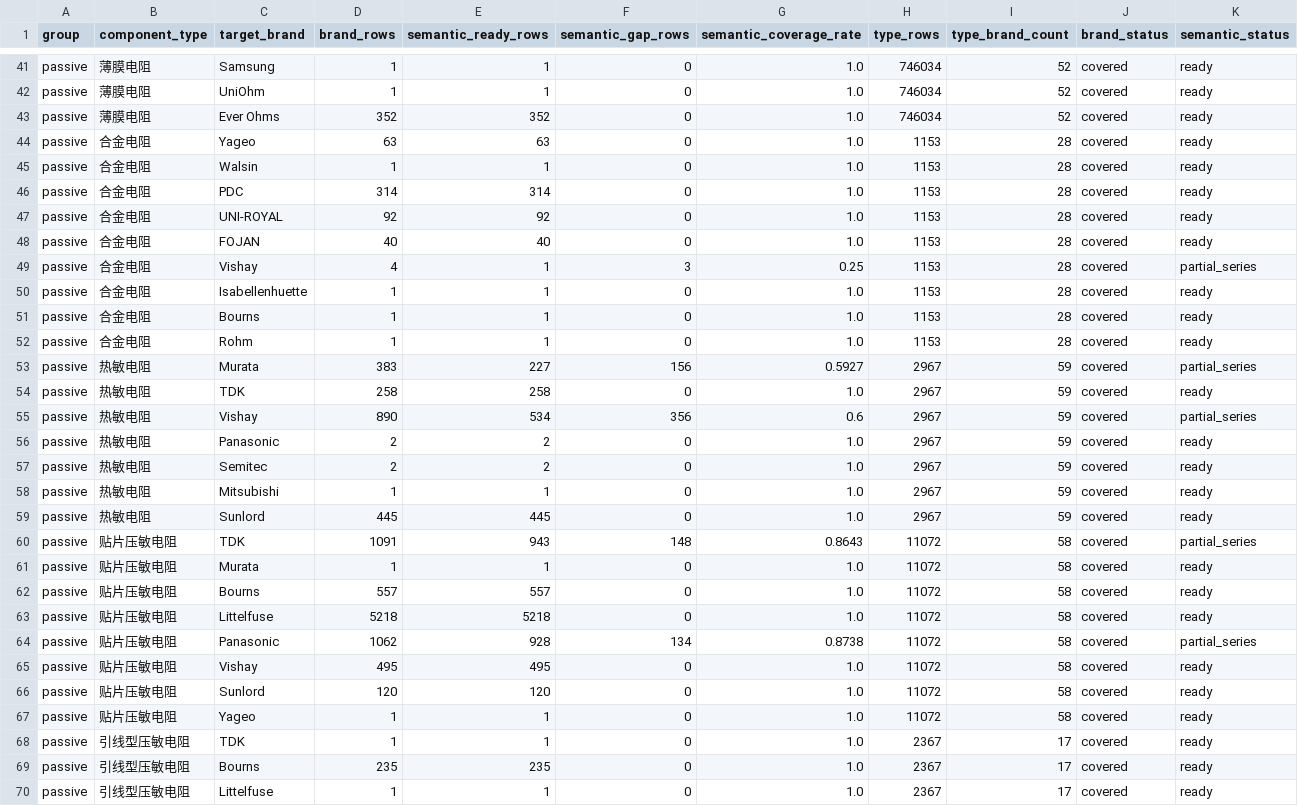
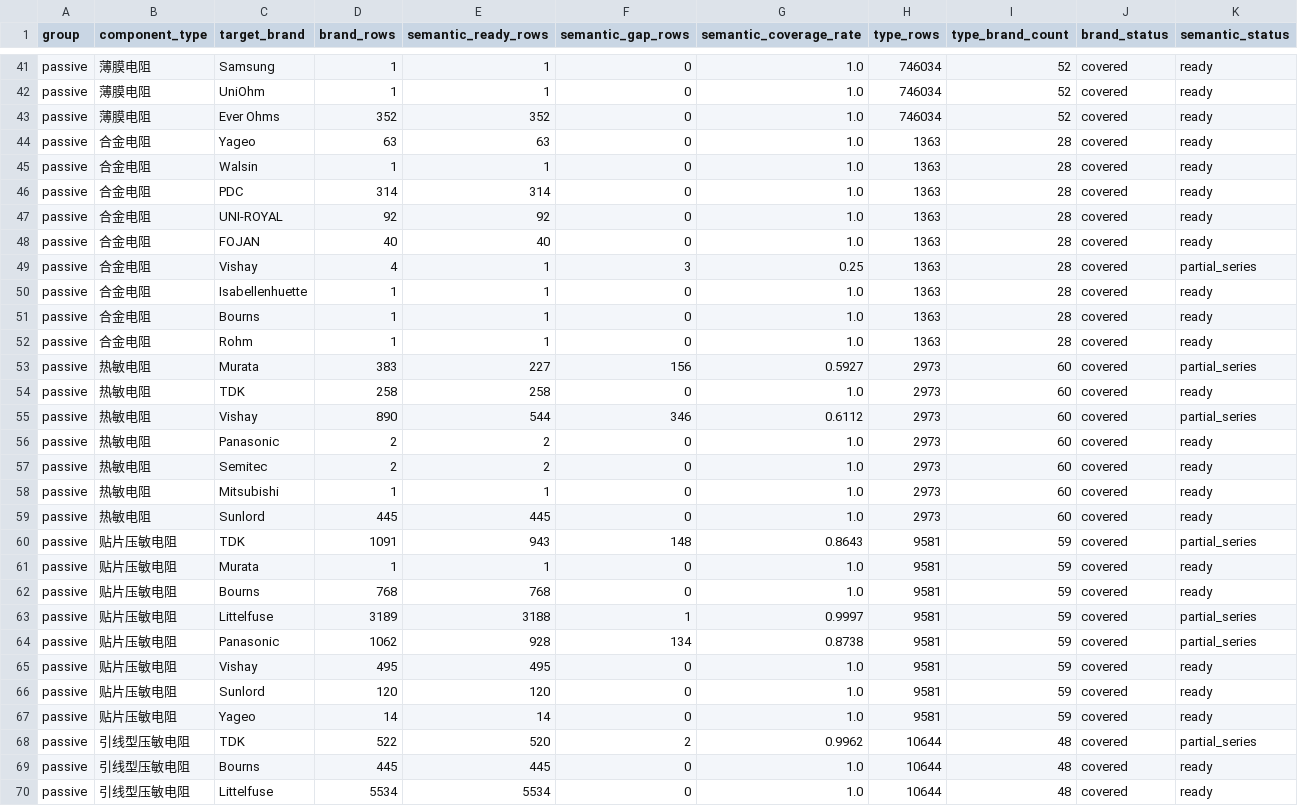
Before and after one commit to harma801209/component-matcher, a CSV file: reports/library_expansion_audit.csv, drawn as a sheet; only a part is shown, gaps mark what is left out; the diff covers the shown part only.

Commit message:
Publish decimal K resistor spec coverage

```diff
--- a/reports/library_expansion_audit.csv
+++ b/reports/library_expansion_audit.csv
@@ -43,28 +43,28 @@ passive,薄膜电阻,UniOhm,1,1,0,1.0,746034,52,covered,ready
 passive,薄膜电阻,Ever Ohms,352,352,0,1.0,746034,52,covered,ready
-passive,合金电阻,Yageo,63,63,0,1.0,1153,28,covered,ready
-passive,合金电阻,Walsin,1,1,0,1.0,1153,28,covered,ready
-passive,合金电阻,PDC,314,314,0,1.0,1153,28,covered,ready
-passive,合金电阻,UNI-ROYAL,92,92,0,1.0,1153,28,covered,ready
-passive,合金电阻,FOJAN,40,40,0,1.0,1153,28,covered,ready
-passive,合金电阻,Vishay,4,1,3,0.25,1153,28,covered,partial_series
-passive,合金电阻,Isabellenhuette,1,1,0,1.0,1153,28,covered,ready
-passive,合金电阻,Bourns,1,1,0,1.0,1153,28,covered,ready
-passive,合金电阻,Rohm,1,1,0,1.0,1153,28,covered,ready
-passive,热敏电阻,Murata,383,227,156,0.5927,2967,59,covered,partial_series
-passive,热敏电阻,TDK,258,258,0,1.0,2967,59,covered,ready
-passive,热敏电阻,Vishay,890,534,356,0.6,2967,59,covered,partial_series
-passive,热敏电阻,Panasonic,2,2,0,1.0,2967,59,covered,ready
-passive,热敏电阻,Semitec,2,2,0,1.0,2967,59,covered,ready
-passive,热敏电阻,Mitsubishi,1,1,0,1.0,2967,59,covered,ready
-passive,热敏电阻,Sunlord,445,445,0,1.0,2967,59,covered,ready
-passive,贴片压敏电阻,TDK,1091,943,148,0.8643,11072,58,covered,partial_series
-passive,贴片压敏电阻,Murata,1,1,0,1.0,11072,58,covered,ready
-passive,贴片压敏电阻,Bourns,557,557,0,1.0,11072,58,covered,ready
-passive,贴片压敏电阻,Littelfuse,5218,5218,0,1.0,11072,58,covered,ready
-passive,贴片压敏电阻,Panasonic,1062,928,134,0.8738,11072,58,covered,partial_series
-passive,贴片压敏电阻,Vishay,495,495,0,1.0,11072,58,covered,ready
-passive,贴片压敏电阻,Sunlord,120,120,0,1.0,11072,58,covered,ready
-passive,贴片压敏电阻,Yageo,1,1,0,1.0,11072,58,covered,ready
-passive,引线型压敏电阻,TDK,1,1,0,1.0,2367,17,covered,ready
-passive,引线型压敏电阻,Bourns,235,235,0,1.0,2367,17,covered,ready
-passive,引线型压敏电阻,Littelfuse,1,1,0,1.0,2367,17,covered,ready
+passive,合金电阻,Yageo,63,63,0,1.0,1363,28,covered,ready
+passive,合金电阻,Walsin,1,1,0,1.0,1363,28,covered,ready
+passive,合金电阻,PDC,314,314,0,1.0,1363,28,covered,ready
+passive,合金电阻,UNI-ROYAL,92,92,0,1.0,1363,28,covered,ready
+passive,合金电阻,FOJAN,40,40,0,1.0,1363,28,covered,ready
+passive,合金电阻,Vishay,4,1,3,0.25,1363,28,covered,partial_series
+passive,合金电阻,Isabellenhuette,1,1,0,1.0,1363,28,covered,ready
+passive,合金电阻,Bourns,1,1,0,1.0,1363,28,covered,ready
+passive,合金电阻,Rohm,1,1,0,1.0,1363,28,covered,ready
+passive,热敏电阻,Murata,383,227,156,0.5927,2973,60,covered,partial_series
+passive,热敏电阻,TDK,258,258,0,1.0,2973,60,covered,ready
+passive,热敏电阻,Vishay,890,544,346,0.6112,2973,60,covered,partial_series
+passive,热敏电阻,Panasonic,2,2,0,1.0,2973,60,covered,ready
+passive,热敏电阻,Semitec,2,2,0,1.0,2973,60,covered,ready
+passive,热敏电阻,Mitsubishi,1,1,0,1.0,2973,60,covered,ready
+passive,热敏电阻,Sunlord,445,445,0,1.0,2973,60,covered,ready
+passive,贴片压敏电阻,TDK,1091,943,148,0.8643,9581,59,covered,partial_series
+passive,贴片压敏电阻,Murata,1,1,0,1.0,9581,59,covered,ready
+passive,贴片压敏电阻,Bourns,768,768,0,1.0,9581,59,covered,ready
+passive,贴片压敏电阻,Littelfuse,3189,3188,1,0.9997,9581,59,covered,partial_series
+passive,贴片压敏电阻,Panasonic,1062,928,134,0.8738,9581,59,covered,partial_series
+passive,贴片压敏电阻,Vishay,495,495,0,1.0,9581,59,covered,ready
+passive,贴片压敏电阻,Sunlord,120,120,0,1.0,9581,59,covered,ready
+passive,贴片压敏电阻,Yageo,14,14,0,1.0,9581,59,covered,ready
+passive,引线型压敏电阻,TDK,522,520,2,0.9962,10644,48,covered,partial_series
+passive,引线型压敏电阻,Bourns,445,445,0,1.0,10644,48,covered,ready
+passive,引线型压敏电阻,Littelfuse,5534,5534,0,1.0,10644,48,covered,ready
```
Also changed, not shown: 104 edited cells elsewhere in this file, 6 other files.
